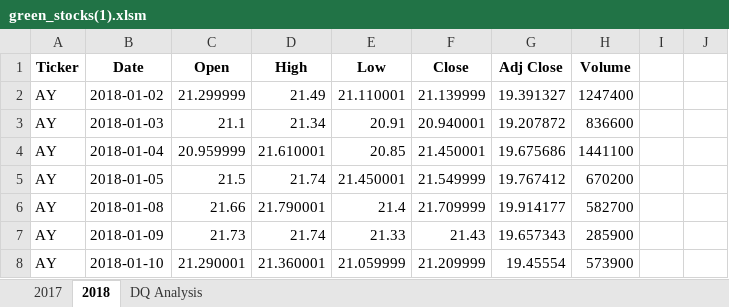
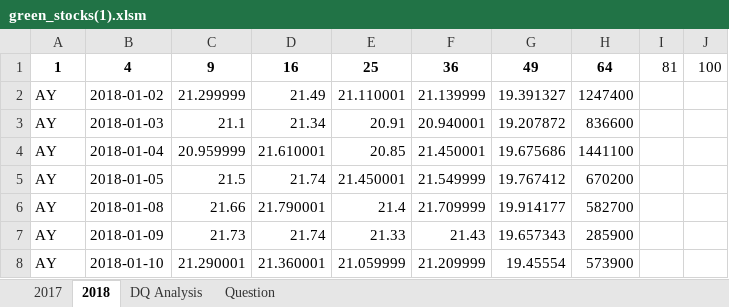
Before and after one commit to camonet/stock-analysis, an Excel workbook: green_stocks(1).xlsm, sheet 2018, drawn as a sheet; only a part is shown; values as stored, in another font and other column widths than the file's, no borders; removed rows and columns are numbered as before the commit, all else as after; the diff names each change by its address in the sheet, - before the commit and + after, or states it on an @@ line.

Commit message:
Add files via upload

```diff
--- a/green_stocks(1).xlsm (sheet 2018)
+++ b/green_stocks(1).xlsm (sheet 2018)
+sheet tab: Question
-row 1: Ticker | Date | Open | High | Low | Close | Adj Close | Volume
+row 1: 1 | 4 | 9 | 16 | 25 | 36 | 49 | 64 | 81 | 100
```
Also changed, not shown: sheet DQ Analysis.
